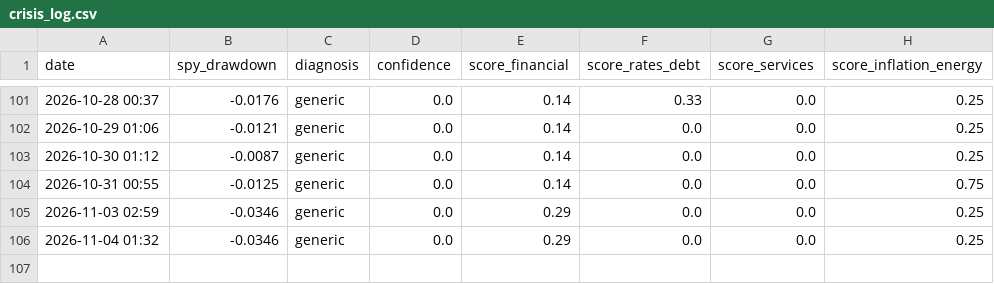
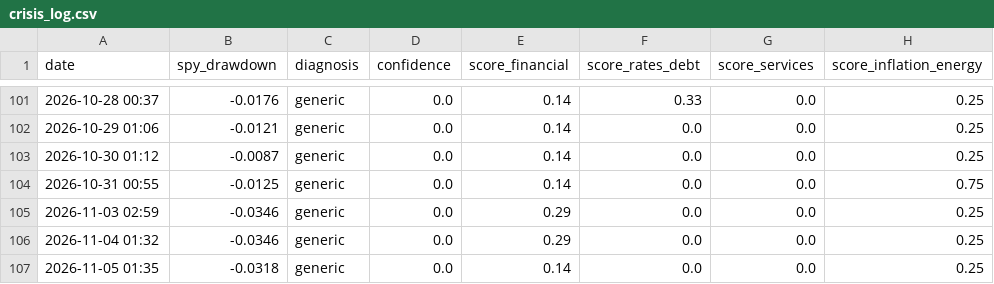
Before and after one commit to ppray/ppray.github.io, a CSV file: crisis-watch/data/crisis_log.csv, drawn as a sheet; only a part is shown, gaps mark what is left out.

```diff
--- a/crisis-watch/data/crisis_log.csv
+++ b/crisis-watch/data/crisis_log.csv
@@ -106 +106,2 @@ date,spy_drawdown,diagnosis,confidence,score_financial,score_rates_debt,score_se
 2026-11-04 01:32,-0.0346,generic,0.0,0.29,0.0,0.0,0.25
+2026-11-05 01:35,-0.0318,generic,0.0,0.14,0.0,0.0,0.25
```
Also changed, not shown: 1 other file.
